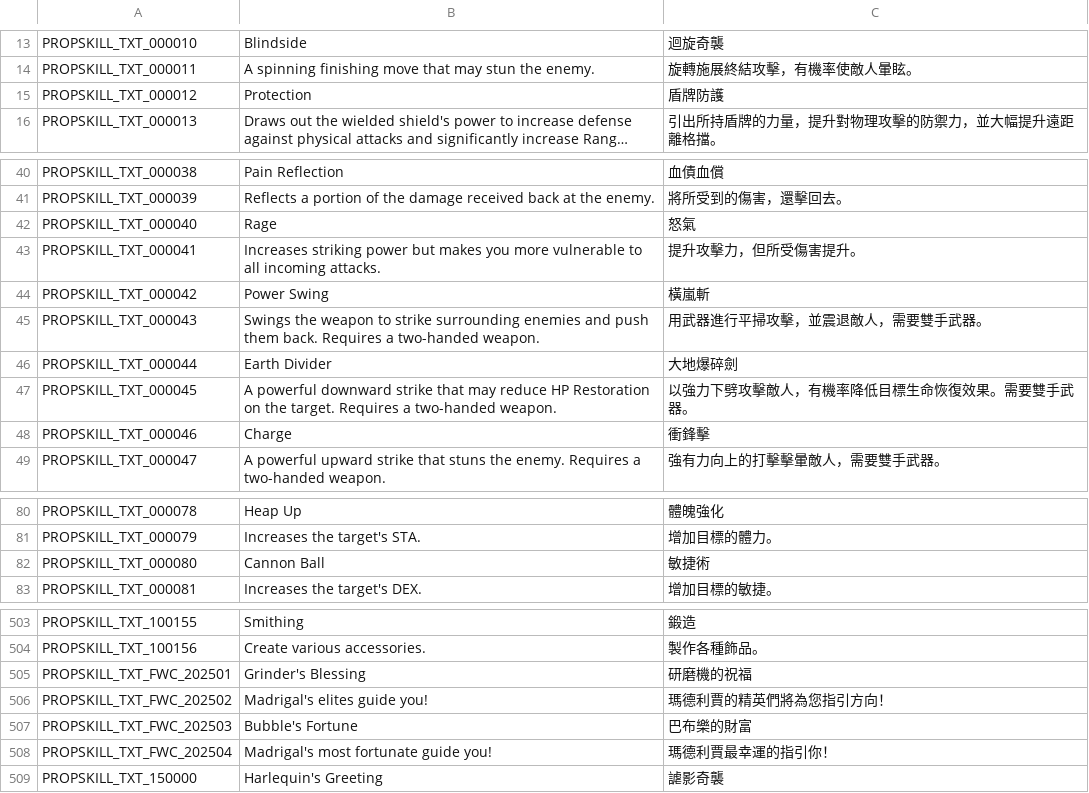
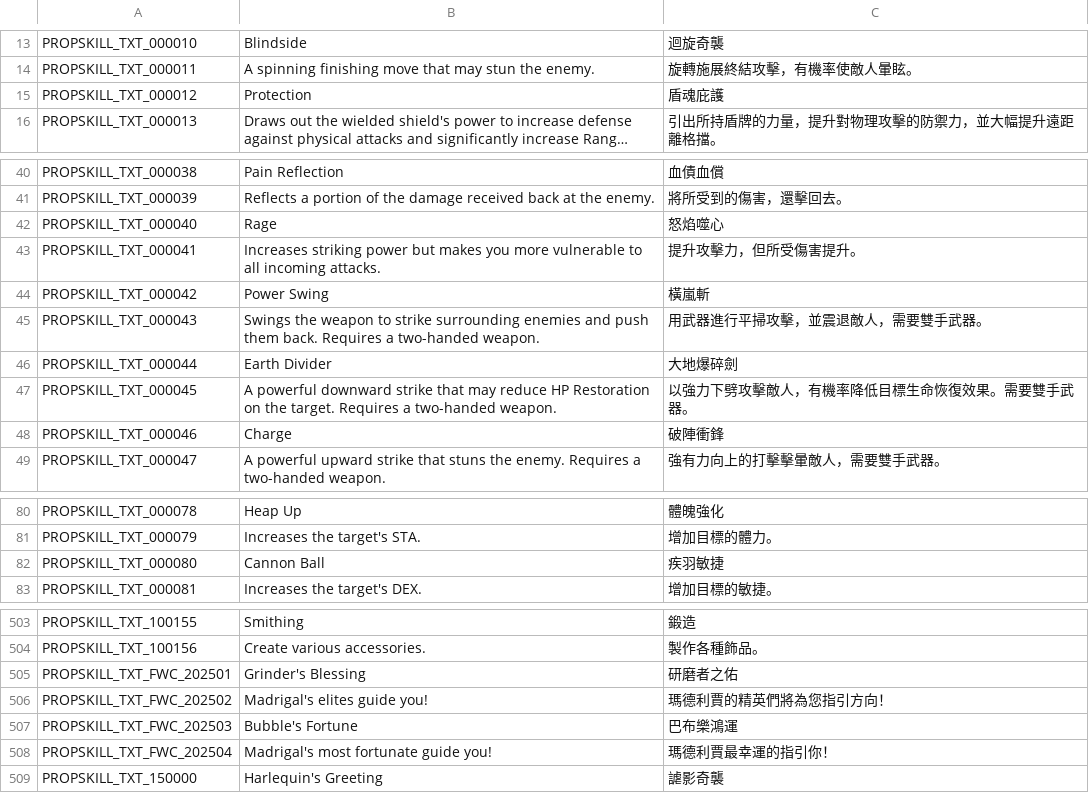
Before and after one commit to Narmidian/flyff_universe, a CSV file: Traditional_Chinese/Skills.csv, drawn as a sheet; only a part is shown, gaps mark what is left out; long unchanged cells end in …; the diff covers the shown part only; the diff names each change by its address in the sheet, - before the commit and + after, or states it on an @@ line.

```diff
--- a/Traditional_Chinese/Skills.csv
+++ b/Traditional_Chinese/Skills.csv
-C15: 盾牌防護
+C15: 盾魂庇護
-C42: 怒氣
+C42: 怒焰噬心
-C48: 衝鋒擊
+C48: 破陣衝鋒
-C82: 敏捷術
+C82: 疾羽敏捷
-C505: 研磨機的祝福
+C505: 研磨者之佑
-C507: 巴布樂的財富
+C507: 巴布樂鴻運
```
Also changed, not shown: 20 edited cells elsewhere in this file.
